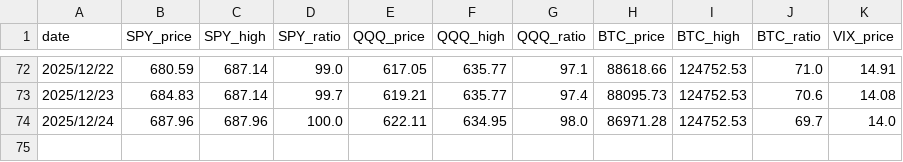
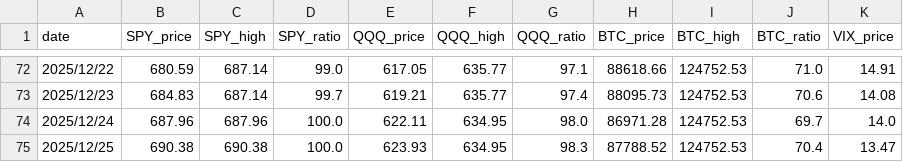
Before and after one commit to kugecf/daily-report, a CSV file: market_log.csv, drawn as a sheet; only a part is shown, gaps mark what is left out.

```diff
--- a/market_log.csv
+++ b/market_log.csv
@@ -74 +74,2 @@ date,SPY_price,SPY_high,SPY_ratio,QQQ_price,QQQ_high,QQQ_ratio,BTC_price,BTC_hig
 2025/12/24,687.96,687.96,100.0,622.11,634.95,98.0,86971.28,124752.53,69.7,14.0
+2025/12/25,690.38,690.38,100.0,623.93,634.95,98.3,87788.52,124752.53,70.4,13.47
```
